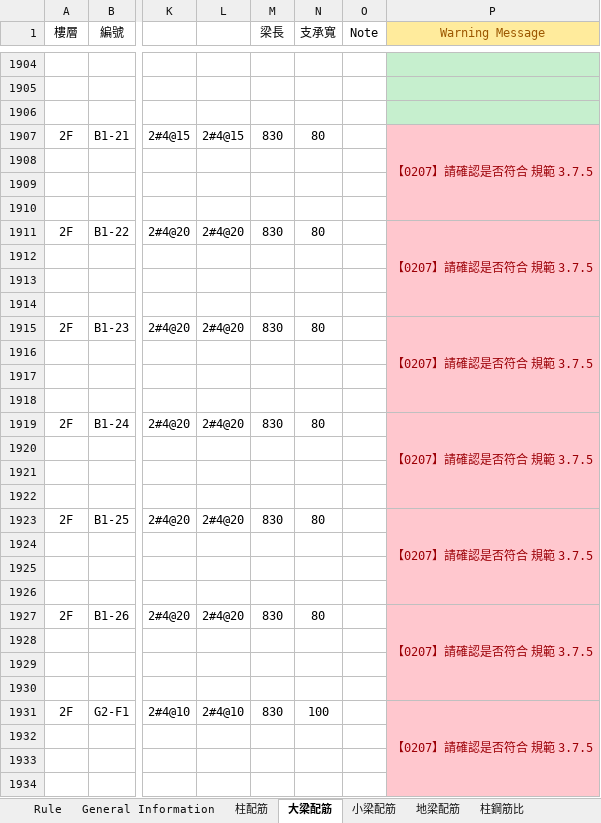
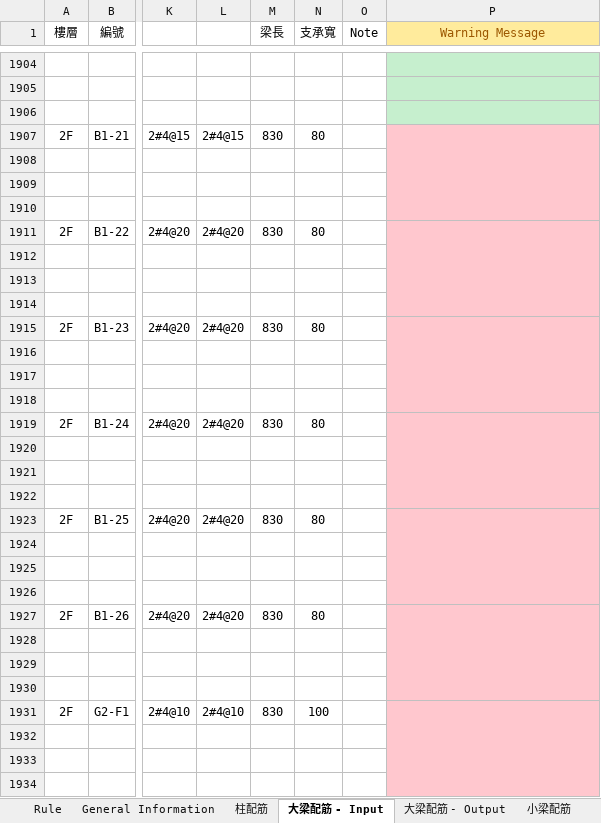
Before and after one commit to skyran1278/VbaProject, an Excel workbook: 20170524_RCScan/RCScan.xlsm, sheet 大梁配筋 - Input, drawn as a sheet; only a part is shown, gaps mark what is left out; values as stored, in another font and other column widths than the file's, no borders; the diff covers the shown part only; the diff names each change by its address in the sheet, - before the commit and + after, or states it on an @@ line.

```diff
--- a/20170524_RCScan/RCScan.xlsm (sheet 大梁配筋 - Input)
+++ b/20170524_RCScan/RCScan.xlsm (sheet 大梁配筋 - Input)
-sheet tab: 大梁配筋
+sheet tab: 大梁配筋 - Input
+sheet tab: 大梁配筋 - Output
-P1907 (Warning Message): 【0207】請確認是否符合 規範 3.7.5
+P1907 (Warning Message): (empty)
-P1911 (Warning Message): 【0207】請確認是否符合 規範 3.7.5
+P1911 (Warning Message): (empty)
-P1915 (Warning Message): 【0207】請確認是否符合 規範 3.7.5
+P1915 (Warning Message): (empty)
-P1919 (Warning Message): 【0207】請確認是否符合 規範 3.7.5
+P1919 (Warning Message): (empty)
-P1923 (Warning Message): 【0207】請確認是否符合 規範 3.7.5
+P1923 (Warning Message): (empty)
-P1927 (Warning Message): 【0207】請確認是否符合 規範 3.7.5
+P1927 (Warning Message): (empty)
-P1931 (Warning Message): 【0207】請確認是否符合 規範 3.7.5
+P1931 (Warning Message): (empty)
```
Also changed, not shown: 155 edited cells elsewhere in this sheet, sheet General Information, other sheet tabs, charts or pictures, 4 other files.
